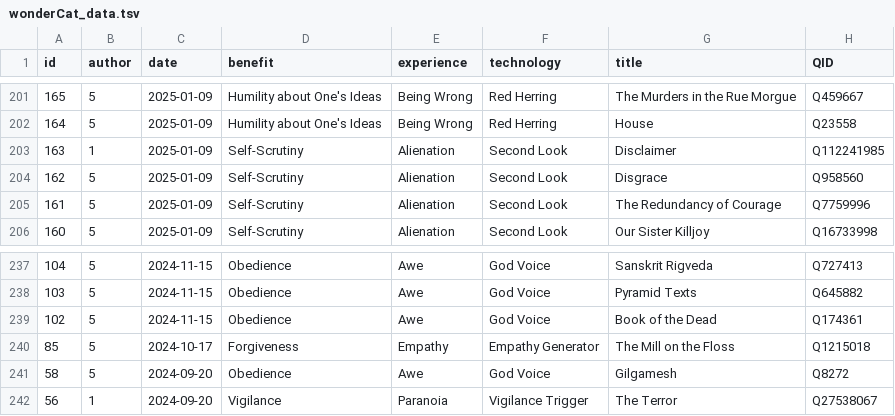
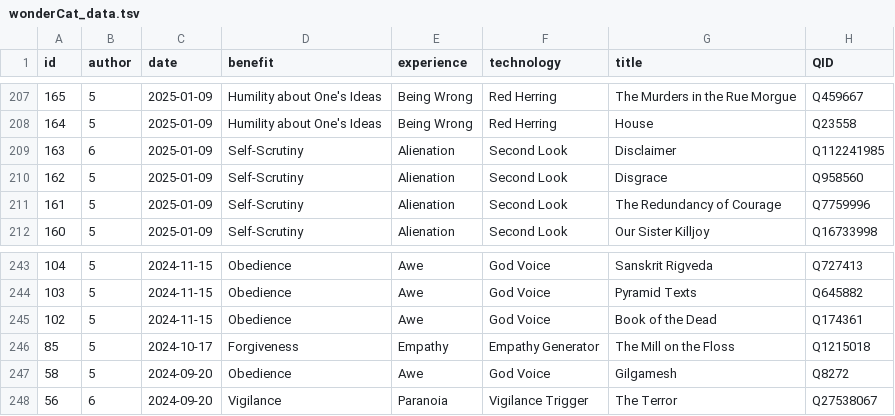
Before and after one commit to billquinn/WonderCat, a TSV file: main/wonderCat_data.tsv, drawn as a sheet; only a part is shown, gaps mark what is left out; the diff covers the shown part only.

```diff
--- a/main/wonderCat_data.tsv
+++ b/main/wonderCat_data.tsv
@@ -202,3 +208,3 @@ id	author	date	benefit	experience	technology	title	QID
 164	5	2025-01-09	Humility about One's Ideas	Being Wrong	Red Herring	House	Q23558
-163	1	2025-01-09	Self-Scrutiny	Alienation	Second Look	Disclaimer	Q112241985
+163	6	2025-01-09	Self-Scrutiny	Alienation	Second Look	Disclaimer	Q112241985
 162	5	2025-01-09	Self-Scrutiny	Alienation	Second Look	Disgrace	Q958560
@@ -241,2 +247,2 @@ id	author	date	benefit	experience	technology	title	QID
 58	5	2024-09-20	Obedience	Awe	God Voice	Gilgamesh	Q8272
-56	1	2024-09-20	Vigilance	Paranoia	Vigilance Trigger	The Terror	Q27538067
+56	6	2024-09-20	Vigilance	Paranoia	Vigilance Trigger	The Terror	Q27538067
```
Also changed, not shown: 6 added rows and 5 edited cells elsewhere in this file, main/wikidata.tsv, 4 other files.
